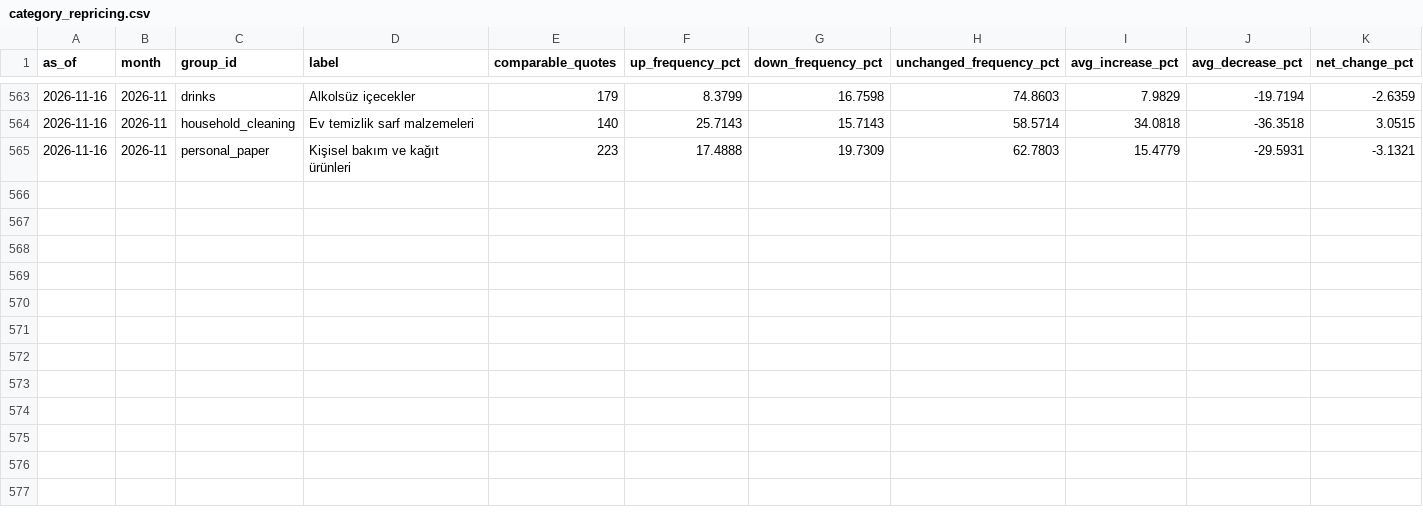
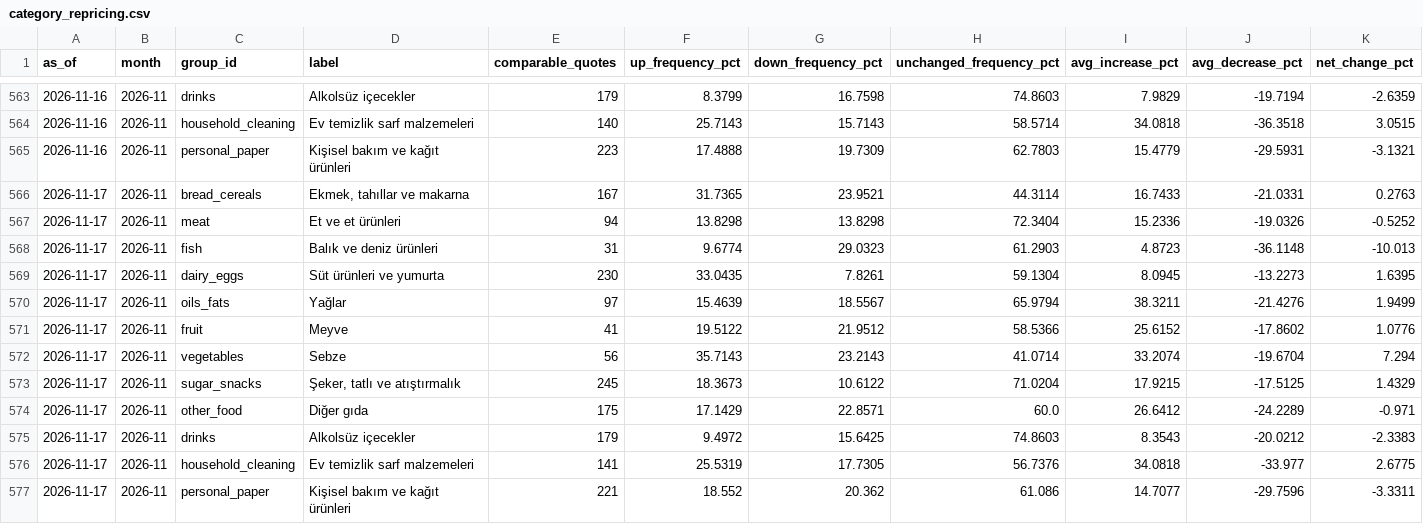
Before and after one commit to onurcan-b/acik-sepet, a CSV file: research/ecb/output/category_repricing.csv, drawn as a sheet; only a part is shown, gaps mark what is left out; the diff names each change by its address in the sheet, - before the commit and + after, or states it on an @@ line.

```diff
--- a/research/ecb/output/category_repricing.csv
+++ b/research/ecb/output/category_repricing.csv
+row 566: 2026-11-17 | 2026-11 | bread_cereals | Ekmek, tahıllar ve makarna | 167 | 31.7365 | 23.9521 | 44.3114 | 16.7433 | -21.0331 | 0.2763
+row 567: 2026-11-17 | 2026-11 | meat | Et ve et ürünleri | 94 | 13.8298 | 13.8298 | 72.3404 | 15.2336 | -19.0326 | -0.5252
+row 568: 2026-11-17 | 2026-11 | fish | Balık ve deniz ürünleri | 31 | 9.6774 | 29.0323 | 61.2903 | 4.8723 | -36.1148 | -10.013
+row 569: 2026-11-17 | 2026-11 | dairy_eggs | Süt ürünleri ve yumurta | 230 | 33.0435 | 7.8261 | 59.1304 | 8.0945 | -13.2273 | 1.6395
+row 570: 2026-11-17 | 2026-11 | oils_fats | Yağlar | 97 | 15.4639 | 18.5567 | 65.9794 | 38.3211 | -21.4276 | 1.9499
+row 571: 2026-11-17 | 2026-11 | fruit | Meyve | 41 | 19.5122 | 21.9512 | 58.5366 | 25.6152 | -17.8602 | 1.0776
+row 572: 2026-11-17 | 2026-11 | vegetables | Sebze | 56 | 35.7143 | 23.2143 | 41.0714 | 33.2074 | -19.6704 | 7.294
+row 573: 2026-11-17 | 2026-11 | sugar_snacks | Şeker, tatlı ve atıştırmalık | 245 | 18.3673 | 10.6122 | 71.0204 | 17.9215 | -17.5125 | 1.4329
+row 574: 2026-11-17 | 2026-11 | other_food | Diğer gıda | 175 | 17.1429 | 22.8571 | 60.0 | 26.6412 | -24.2289 | -0.971
+row 575: 2026-11-17 | 2026-11 | drinks | Alkolsüz içecekler | 179 | 9.4972 | 15.6425 | 74.8603 | 8.3543 | -20.0212 | -2.3383
+row 576: 2026-11-17 | 2026-11 | household_cleaning | Ev temizlik sarf malzemeleri | 141 | 25.5319 | 17.7305 | 56.7376 | 34.0818 | -33.977 | 2.6775
+row 577: 2026-11-17 | 2026-11 | personal_paper | Kişisel bakım ve kağıt ürünleri | 221 | 18.552 | 20.362 | 61.086 | 14.7077 | -29.7596 | -3.3311
```
Also changed, not shown: research/ecb/output/daily_repricing.csv, 6 other files.
